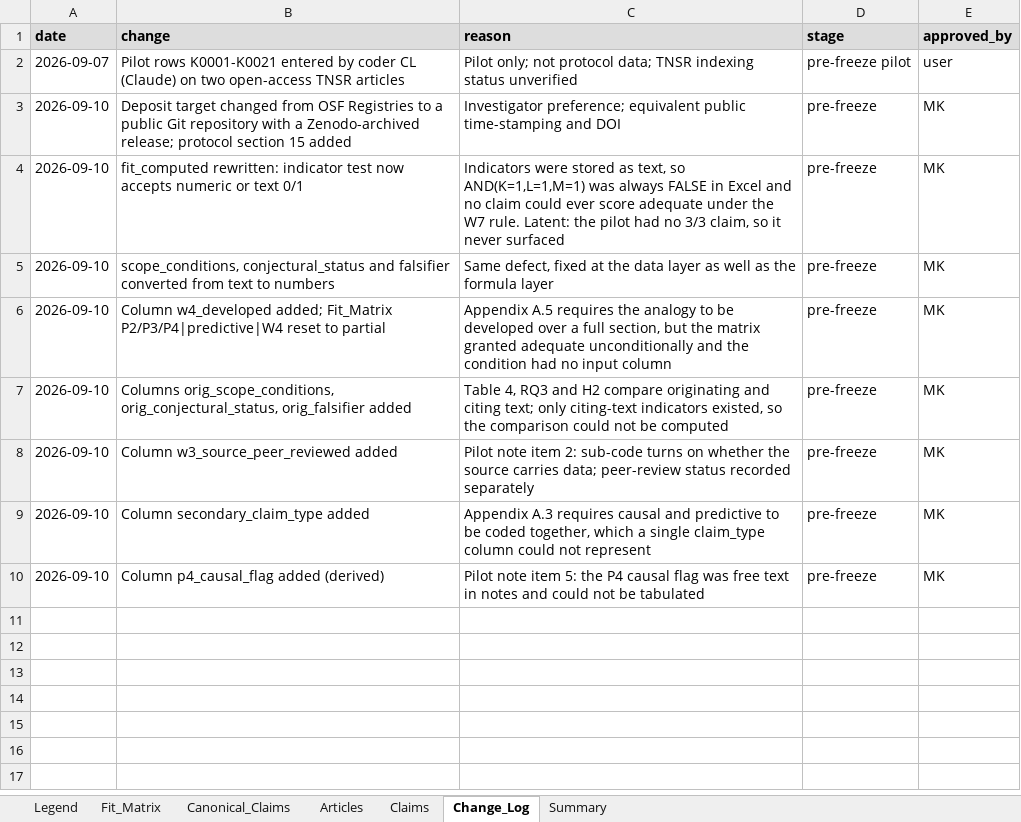
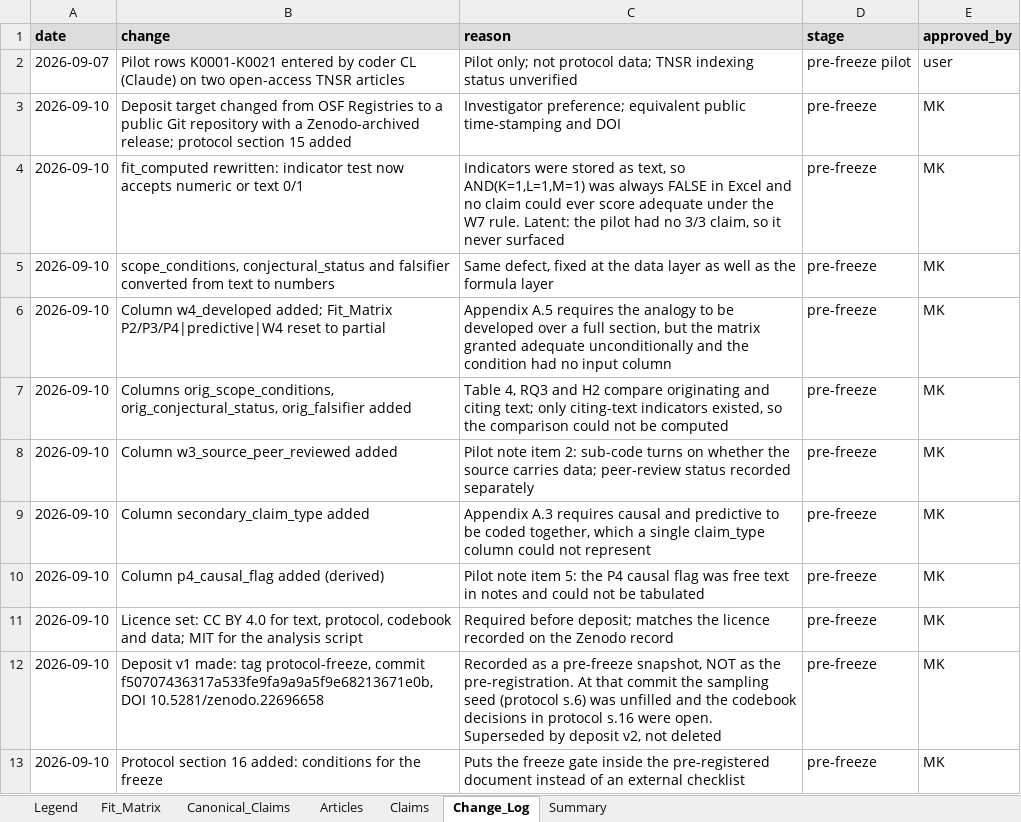
Before and after one commit to McahitKutsal/-Evidentiary-Audit-of-the-AI-IR-Literature, an Excel workbook: 02_coding_workbook.xlsx, sheet Change_Log, drawn as a sheet; values as stored, in another font and other column widths than the file's, no borders; the diff names each change by its address in the sheet, - before the commit and + after, or states it on an @@ line.

Commit message:
Record the v1 deposit honestly, set the licence, add the freeze gate
Zenodo DOI 10.5281/zenodo.22696658 was minted from a release tagged
protocol-freeze at commit f507074. That release is now recorded, but not
as the pre-registration.

At f507074 the sampling seed in protocol section 6 was still an empty
bracket and six codebook decisions were still open. Calling that deposit a
pre-registration would assert that the design was fixed when it was not.
That is the precise failure this article exists to measure, so the deposit
is recorded as v1, a dated public snapshot, and superseded rather than
deleted. Zenodo versioning keeps both under one concept DOI, so the
supersession stays visible. The freeze is deposit v2, tagged
v1.0-protocol-frozen, made once the gate is clear.

Two further facts about v1 are now on the record: the tag was created
lightweight, so it carries no tagger date and the Zenodo publication date
is the authoritative timestamp; and the docs had named the tag
protocol-frozen while the tag actually created was protocol-freeze. The
v2 tag is annotated and the names are aligned everywhere.

Protocol section 16 lists the conditions for the freeze, inside the
pre-registered document rather than in an external checklist. Seven items,
one closed:

  1  W6 versus W3-citing-journalism boundary, with two examples   open
  2  P1/P4 decision tree                                          open
  3  Sampling seed                                                open
  4  Licence                                                      CLOSED
  5  Coder names                                                  open
  6  Whether the stratified sample is capped at 400 or lower      open
  7  Web of Science and Scopus access confirmed                   open

Licence set to CC BY 4.0 for text, protocol, codebook and data, and MIT
for the analysis script, matching what the Zenodo record already asserts.
The repository had no LICENSE file, so the archive was asserting terms the
repository did not state.

Verified after the workbook edit: full recalculation in Excel, CHECK KEY
zero, computed and final fit still in agreement on all 21 pilot claims,
script runs, article at zero em-dashes.

```diff
--- a/02_coding_workbook.xlsx (sheet Change_Log)
+++ b/02_coding_workbook.xlsx (sheet Change_Log)
+row 11: 2026-09-10 | Licence set: CC BY 4.0 for text, protocol, codebook and data; MIT for the analysis script | Required before deposit; matches the licence recorded on the Zenodo record | pre-freeze | MK
+row 12: 2026-09-10 | Deposit v1 made: tag protocol-freeze, commit f50707436317a533fe9fa9a9a5f9e68213671e0b, DOI 10.5281/zenodo.22696658 | Recorded as a pre-freeze snapshot, NOT as the pre-registration. At that commit the sampling seed (protocol s.6) was unfilled and the codebook decisions in protocol s.16 were open. Superseded by deposit v2, not deleted | pre-freeze | MK
+row 13: 2026-09-10 | Protocol section 16 added: conditions for the freeze | Puts the freeze gate inside the pre-registered document instead of an external checklist | pre-freeze | MK
```
Also changed, not shown: 6 other files.
